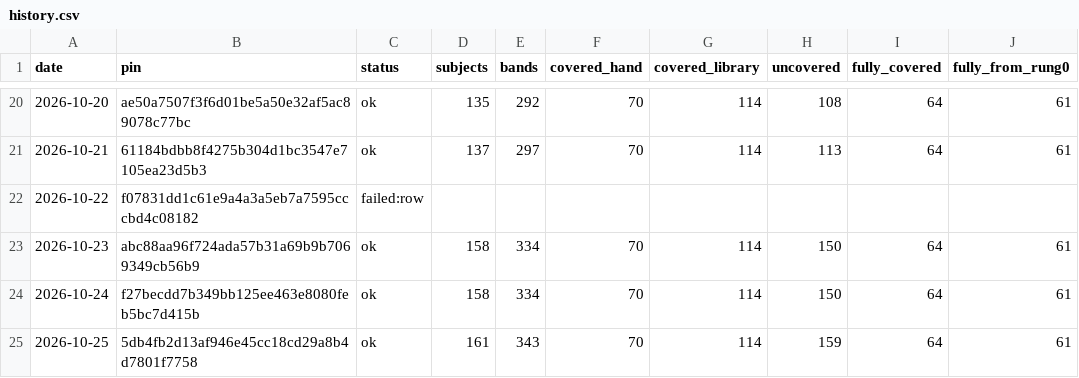
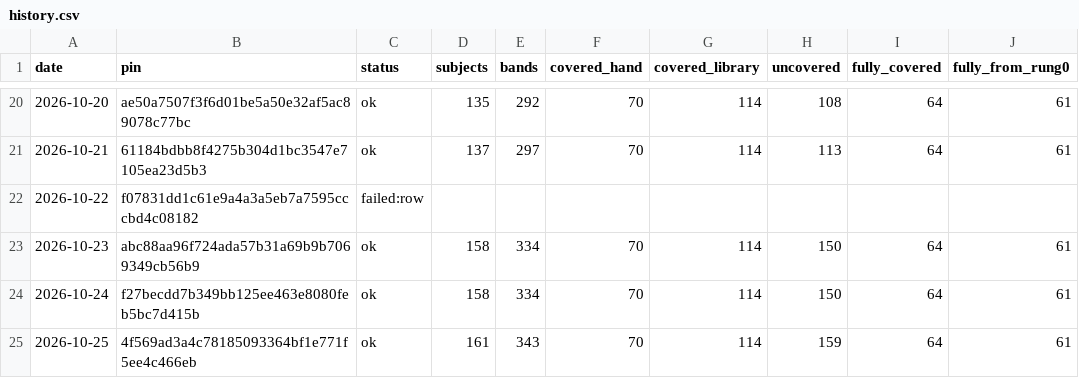
Before and after one commit to fellandfjordstudios/asset-pulse, a CSV file: history.csv, drawn as a sheet; only a part is shown, gaps mark what is left out; the diff names each change by its address in the sheet, - before the commit and + after, or states it on an @@ line.

```diff
--- a/history.csv
+++ b/history.csv
-B25 (pin): 5db4fb2d13af946e45cc18cd29a8b4d7801f7758
+B25 (pin): 4f569ad3a4c78185093364bf1e771f5ee4c466eb
```
Also changed, not shown: 1 other file.
